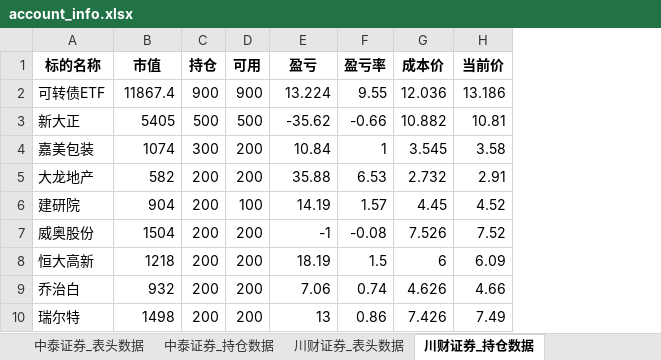
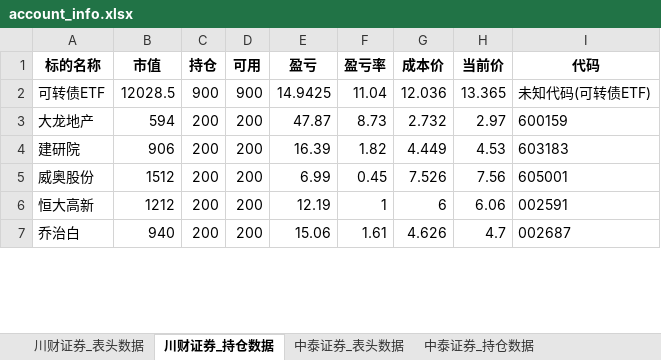
Before and after one commit to githubxander1/Investment, an Excel workbook: Investment/THS/AutoTrade/data/position/account_info.xlsx, sheet 川财证券_持仓数据, drawn as a sheet; only a part is shown; values as stored, in another font and other column widths than the file's, no borders; removed rows and columns are numbered as before the commit, all else as after; the diff covers the shown part only; the diff names each change by its address in the sheet, - before the commit and + after, or states it on an @@ line.

```diff
--- a/Investment/THS/AutoTrade/data/position/account_info.xlsx (sheet 川财证券_持仓数据)
+++ b/Investment/THS/AutoTrade/data/position/account_info.xlsx (sheet 川财证券_持仓数据)
@@ sheet tab order changed: 川财证券_表头数据 | 川财证券_持仓数据 | 中泰证券_表头数据 | 中泰证券_持仓数据 @@
+column I (代码), rows 2-7: 未知代码(可转债ETF) | 600159 | 603183 | 605001 | 002591 | 002687
-B2 (市值): 11867.4
+B2 (市值): 12028.5
-E2 (盈亏): 13.224
+E2 (盈亏): 14.9425
-F2 (盈亏率): 9.55
+F2 (盈亏率): 11.04
-H2 (当前价): 13.186
+H2 (当前价): 13.365
-row 3: 新大正 | 5405 | 500 | 500 | -35.62 | -0.66 | 10.882 | 10.81
-row 4: 嘉美包装 | 1074 | 300 | 200 | 10.84 | 1 | 3.545 | 3.58
-B3 (市值): 582
+B3 (市值): 594
-E3 (盈亏): 35.88
+E3 (盈亏): 47.87
-F3 (盈亏率): 6.53
+F3 (盈亏率): 8.73
-H3 (当前价): 2.91
+H3 (当前价): 2.97
-B4 (市值): 904
+B4 (市值): 906
-D4 (可用): 100
+D4 (可用): 200
-E4 (盈亏): 14.19
+E4 (盈亏): 16.39
-F4 (盈亏率): 1.57
+F4 (盈亏率): 1.82
-G4 (成本价): 4.45
+G4 (成本价): 4.449
-H4 (当前价): 4.52
+H4 (当前价): 4.53
-B5 (市值): 1504
+B5 (市值): 1512
-E5 (盈亏): -1
+E5 (盈亏): 6.99
-F5 (盈亏率): -0.08
+F5 (盈亏率): 0.45
-H5 (当前价): 7.52
+H5 (当前价): 7.56
-B6 (市值): 1218
+B6 (市值): 1212
-E6 (盈亏): 18.19
+E6 (盈亏): 12.19
-F6 (盈亏率): 1.5
+F6 (盈亏率): 1
-H6 (当前价): 6.09
+H6 (当前价): 6.06
-B7 (市值): 932
+B7 (市值): 940
-E7 (盈亏): 7.06
+E7 (盈亏): 15.06
-F7 (盈亏率): 0.74
+F7 (盈亏率): 1.61
-H7 (当前价): 4.66
+H7 (当前价): 4.7
-row 10: 瑞尔特 | 1498 | 200 | 200 | 13 | 0.86 | 7.426 | 7.49
```
Also changed, not shown: 13 added rows, 5 removed rows and 91 edited cells elsewhere in this sheet, sheet 中泰证券_持仓数据, sheet 长城证券_持仓数据, sheet 中泰证券_表头数据, sheet 川财证券_表头数据, sheet 长城证券_表头数据, Investment/THS/AutoTrade/data/portfolio/Combination_portfolio_today.xlsx, Investment/THS/AutoTrade/data/portfolio/Strategy_portfolio_today.xlsx, 33 other files.
